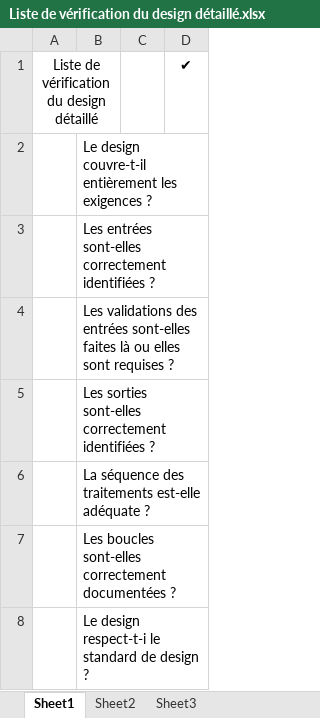
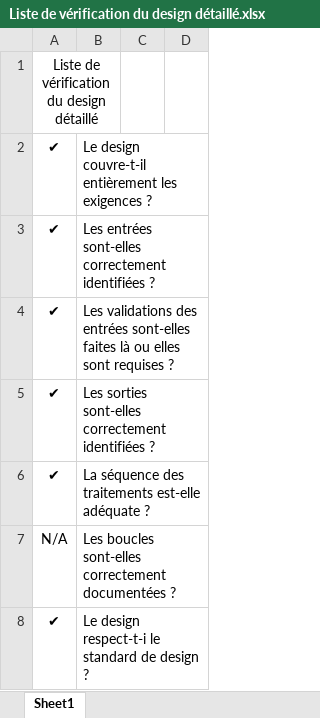
Before and after one commit to htessier/LOG330, an Excel workbook: TP04/documents/Liste de vérification du design détaillé.xlsx, sheet Sheet1, drawn as a sheet; values as stored, in another font and other column widths than the file's, no borders; the diff names each change by its address in the sheet, - before the commit and + after, or states it on an @@ line.

```diff
--- a/TP04/documents/Liste de vérification du design détaillé.xlsx (sheet Sheet1)
+++ b/TP04/documents/Liste de vérification du design détaillé.xlsx (sheet Sheet1)
-sheet tab: Sheet2
-sheet tab: Sheet3
-D1: ✔
+D1: (empty)
-A2:A6: (empty)
+A2:A6: ✔
-A7: (empty)
+A7: N/A
-A8: (empty)
+A8: ✔
```
Also changed, not shown: TP04/documents/Form amélioration du processus.xlsx, 4 other files.
